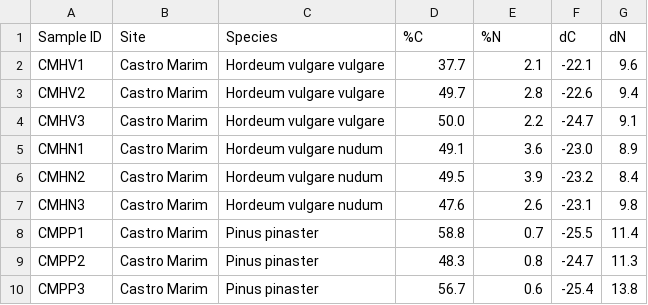
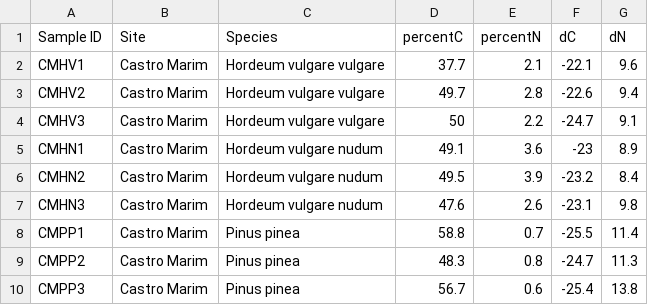
Before and after one commit to sarcastic-scientist/castro_marim_phoenician, a CSV file: data/castro_iso_bota.csv, drawn as a sheet.

```diff
--- a/data/castro_iso_bota.csv
+++ b/data/castro_iso_bota.csv
@@ -1,10 +1,10 @@
-Sample ID,Site,Species,%C,%N,dC,dN
+Sample ID,Site,Species,percentC,percentN,dC,dN
 CMHV1,Castro Marim,Hordeum vulgare vulgare,37.7,2.1,-22.1,9.6
 CMHV2,Castro Marim,Hordeum vulgare vulgare,49.7,2.8,-22.6,9.4
-CMHV3,Castro Marim,Hordeum vulgare vulgare,50.0,2.2,-24.7,9.1
-CMHN1,Castro Marim,Hordeum vulgare nudum,49.1,3.6,-23.0,8.9
+CMHV3,Castro Marim,Hordeum vulgare vulgare,50,2.2,-24.7,9.1
+CMHN1,Castro Marim,Hordeum vulgare nudum,49.1,3.6,-23,8.9
 CMHN2,Castro Marim,Hordeum vulgare nudum,49.5,3.9,-23.2,8.4
 CMHN3,Castro Marim,Hordeum vulgare nudum,47.6,2.6,-23.1,9.8
-CMPP1,Castro Marim,Pinus pinaster,58.8,0.7,-25.5,11.4
-CMPP2,Castro Marim,Pinus pinaster,48.3,0.8,-24.7,11.3
-CMPP3,Castro Marim,Pinus pinaster,56.7,0.6,-25.4,13.8
+CMPP1,Castro Marim,Pinus pinea,58.8,0.7,-25.5,11.4
+CMPP2,Castro Marim,Pinus pinea,48.3,0.8,-24.7,11.3
+CMPP3,Castro Marim,Pinus pinea,56.7,0.6,-25.4,13.8
```
Also changed, not shown: data/castro_iso_fauna.csv, data/castro_iso_hord.csv, 11 other files.
